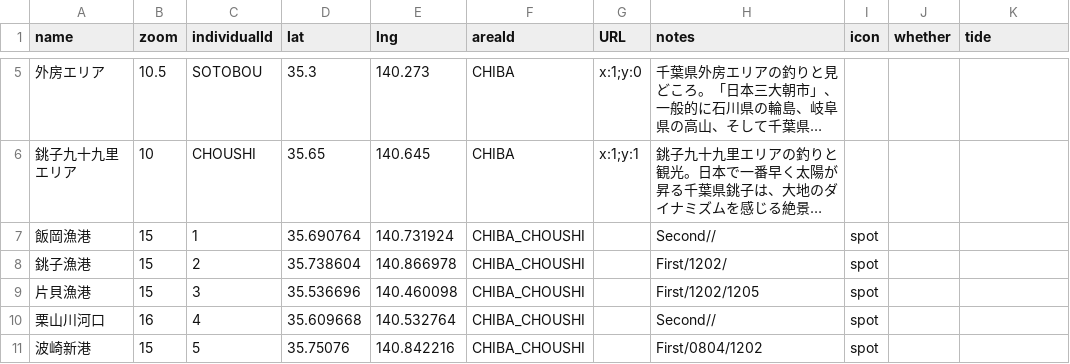
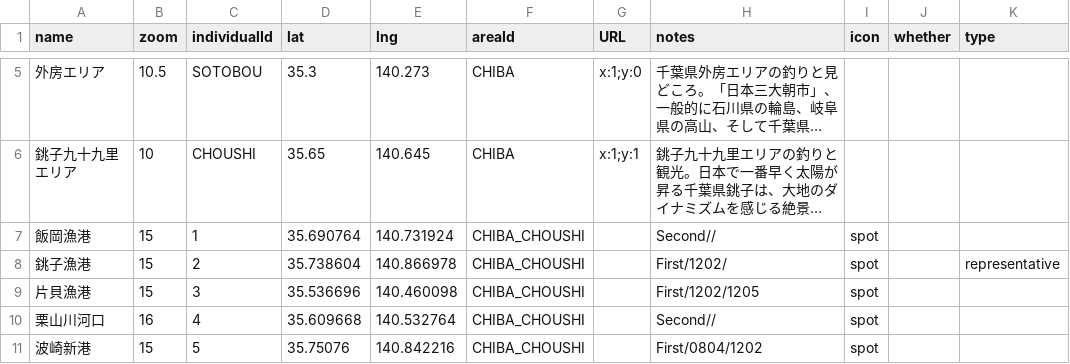
Before and after one commit to 4476barebare/MAP-, a CSV file: KANTO/CHIBA_location.csv, drawn as a sheet; only a part is shown, gaps mark what is left out; long unchanged cells end in …; the diff names each change by its address in the sheet, - before the commit and + after, or states it on an @@ line.

Commit message:
Update CHIBA_location.csv

```diff
--- a/KANTO/CHIBA_location.csv
+++ b/KANTO/CHIBA_location.csv
-K1: tide
+K1: type
-K8 (type): (empty)
+K8 (type): representative
```
